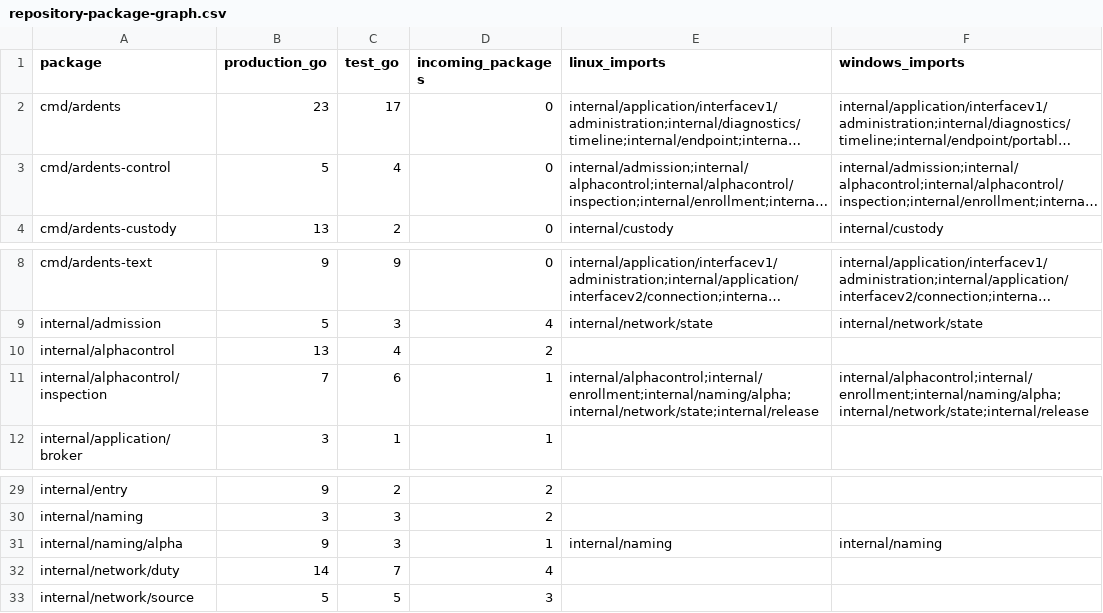
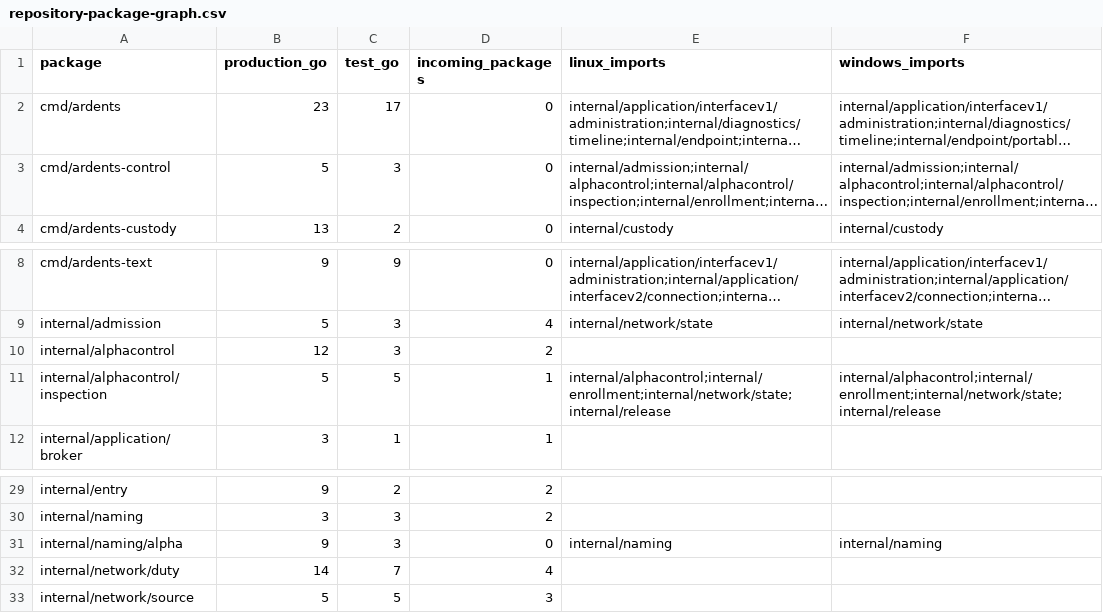
Before and after one commit to dianabuilds/ardents-network, a CSV file: docs/development/repository-package-graph.csv, drawn as a sheet; only a part is shown, gaps mark what is left out; long unchanged cells end in …; the diff names each change by its address in the sheet, - before the commit and + after, or states it on an @@ line.

```diff
--- a/docs/development/repository-package-graph.csv
+++ b/docs/development/repository-package-graph.csv
-C3 (test_go): 4
+C3 (test_go): 3
-B10 (production_go): 13
+B10 (production_go): 12
-C10 (test_go): 4
+C10 (test_go): 3
-B11 (production_go): 7
+B11 (production_go): 5
-C11 (test_go): 6
+C11 (test_go): 5
-E11 (linux_imports): internal/alphacontrol;internal/enrollment;internal/naming/alpha;internal/network/state;internal/release
+E11 (linux_imports): internal/alphacontrol;internal/enrollment;internal/network/state;internal/release
-F11 (windows_imports): internal/alphacontrol;internal/enrollment;internal/naming/alpha;internal/network/state;internal/release
+F11 (windows_imports): internal/alphacontrol;internal/enrollment;internal/network/state;internal/release
-D31 (incoming_packages): 1
+D31 (incoming_packages): 0
```
Also changed, not shown: docs/development/repository-command-route-map.csv, docs/development/repository-file-map.csv, 24 other files.
